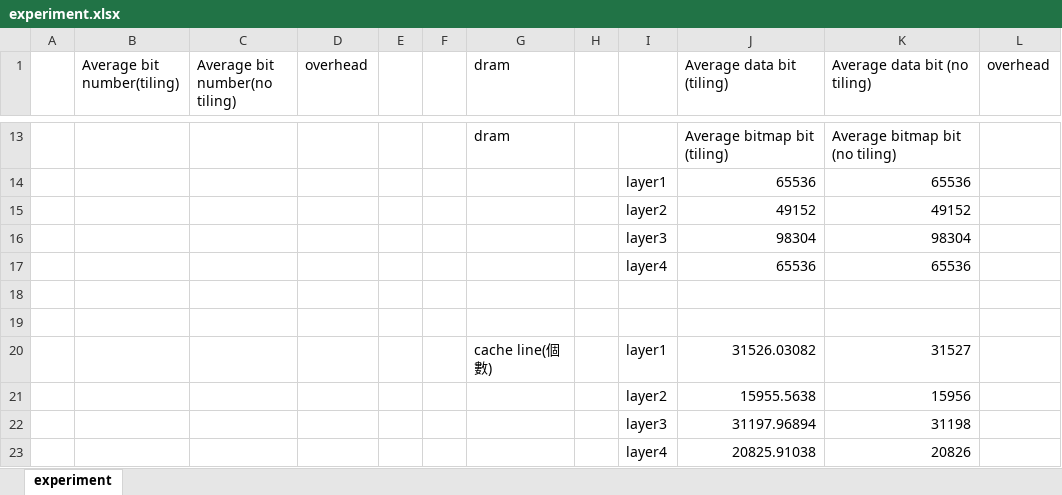
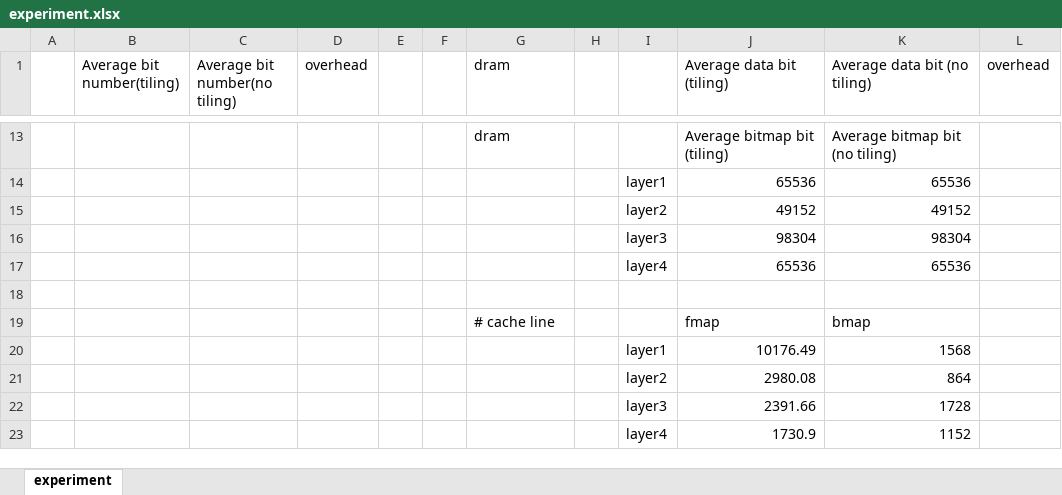
Before and after one commit to johnjohnlin/GrateTile, an Excel workbook: experiment.xlsx, sheet experiment, drawn as a sheet; only a part is shown, gaps mark what is left out; values as stored, in another font and other column widths than the file's, no borders; removed rows and columns are numbered as before the commit, all else as after; the diff names each change by its address in the sheet, - before the commit and + after, or states it on an @@ line.

Commit message:
update experiment

```diff
--- a/experiment.xlsx (sheet experiment)
+++ b/experiment.xlsx (sheet experiment)
-row 19: (empty)
+row 19:  |  |  |  |  |  | # cache line |  |  | fmap | bmap
-row 20:  |  |  |  |  |  | cache line(個數) |  | layer1 | 31526.03082 | 31527
-row 21:  |  |  |  |  |  |  |  | layer2 | 15955.5638 | 15956
-row 22:  |  |  |  |  |  |  |  | layer3 | 31197.96894 | 31198
-row 23:  |  |  |  |  |  |  |  | layer4 | 20825.91038 | 20826
+row 20:  |  |  |  |  |  |  |  | layer1 | 10176.49 | 1568
+row 21:  |  |  |  |  |  |  |  | layer2 | 2980.08 | 864
+row 22:  |  |  |  |  |  |  |  | layer3 | 2391.66 | 1728
+row 23:  |  |  |  |  |  |  |  | layer4 | 1730.9 | 1152
```
